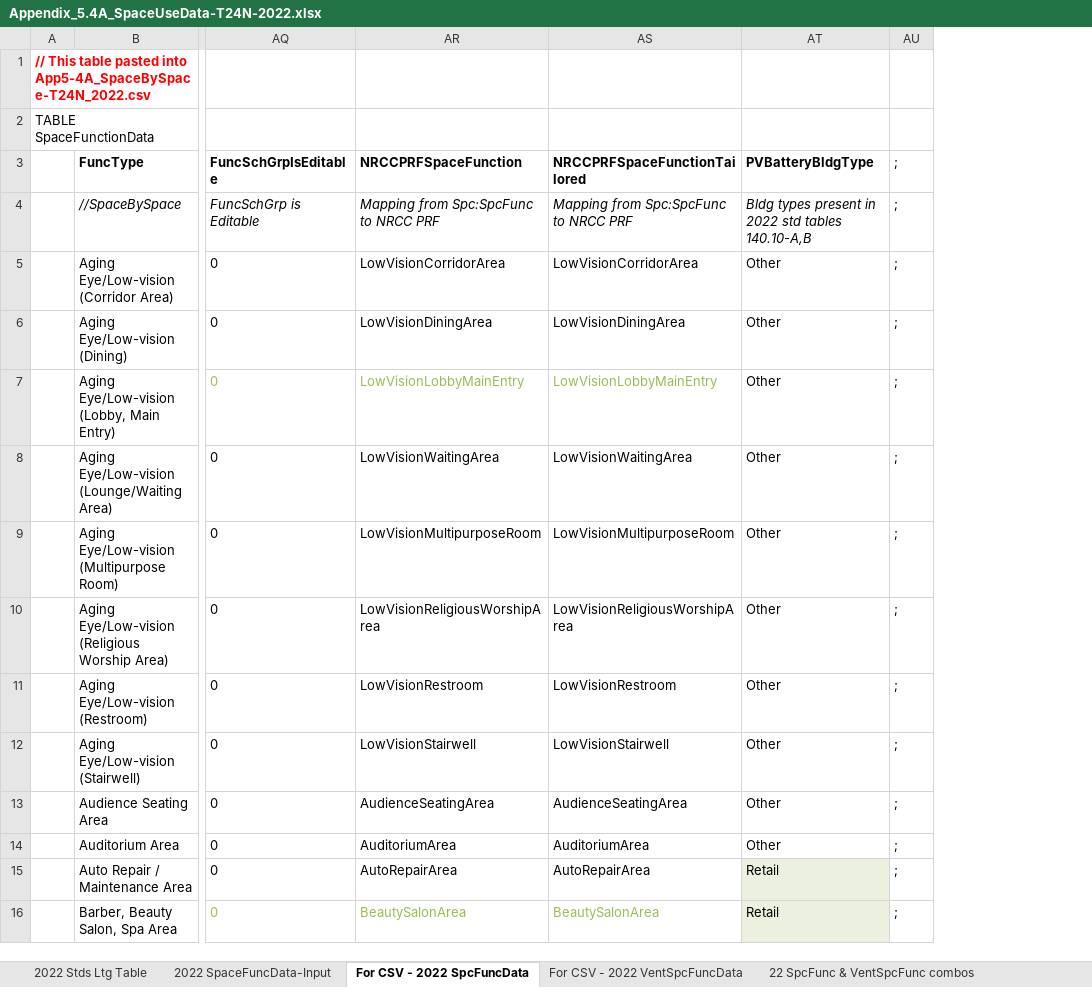
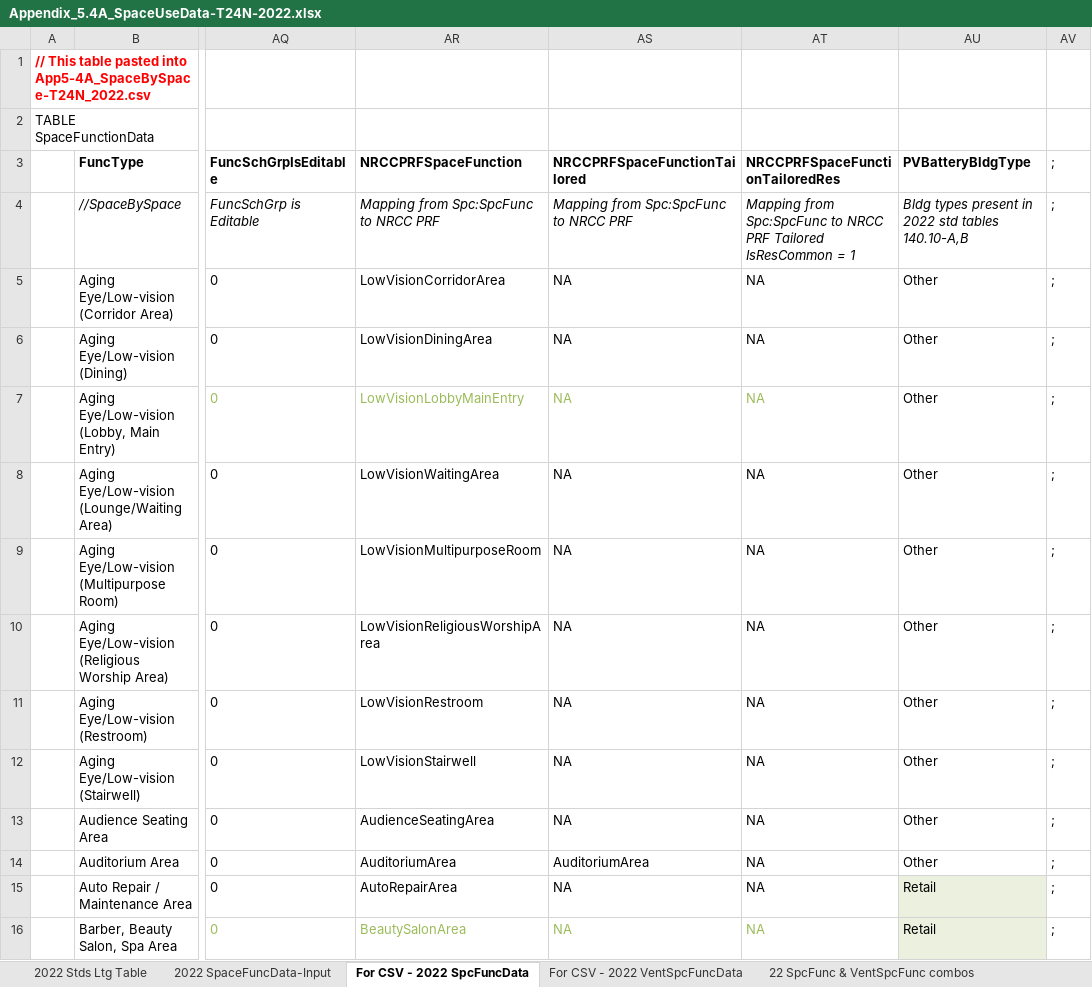
Before and after one commit to joesinger12/Sample-CBECC-Public-Mirror-from-Dev, an Excel workbook: Documentation/T24N/Appendix_5.4A_SpaceUseData-T24N-2022.xlsx, sheet For CSV - 2022 SpcFuncData, drawn as a sheet; only a part is shown, gaps mark what is left out; values as stored, in another font and other column widths than the file's, no borders; conditional formats not drawn; the diff covers the shown part only; the diff names each change by its address in the sheet, - before the commit and + after, or states it on an @@ line.

Commit message:
SVN (com) commit #7861 by jireh360       Restore the column, NRCCPRFSpaceFunctionTailoredRes, back to Tables/App5-4A_SpaceBySpace-T24N_2022.csv

```diff
--- a/Documentation/T24N/Appendix_5.4A_SpaceUseData-T24N-2022.xlsx (sheet For CSV - 2022 SpcFuncData)
+++ b/Documentation/T24N/Appendix_5.4A_SpaceUseData-T24N-2022.xlsx (sheet For CSV - 2022 SpcFuncData)
+column AT (NRCCPRFSpaceFunctionTailoredRes), rows 4-16: Mapping from Spc:SpcFunc to NRCC PRF Tailored IsResCommon = 1 | NA | NA | NA | NA | NA | NA | NA | NA | NA | NA | NA | NA
-AS5 (NRCCPRFSpaceFunctionTailored): LowVisionCorridorArea
+AS5 (NRCCPRFSpaceFunctionTailored): NA
-AS6 (NRCCPRFSpaceFunctionTailored): LowVisionDiningArea
+AS6 (NRCCPRFSpaceFunctionTailored): NA
-AS7 (NRCCPRFSpaceFunctionTailored): LowVisionLobbyMainEntry
+AS7 (NRCCPRFSpaceFunctionTailored): NA
-AS8 (NRCCPRFSpaceFunctionTailored): LowVisionWaitingArea
+AS8 (NRCCPRFSpaceFunctionTailored): NA
-AS9 (NRCCPRFSpaceFunctionTailored): LowVisionMultipurposeRoom
+AS9 (NRCCPRFSpaceFunctionTailored): NA
-AS10 (NRCCPRFSpaceFunctionTailored): LowVisionReligiousWorshipArea
+AS10 (NRCCPRFSpaceFunctionTailored): NA
-AS11 (NRCCPRFSpaceFunctionTailored): LowVisionRestroom
+AS11 (NRCCPRFSpaceFunctionTailored): NA
-AS12 (NRCCPRFSpaceFunctionTailored): LowVisionStairwell
+AS12 (NRCCPRFSpaceFunctionTailored): NA
-AS13 (NRCCPRFSpaceFunctionTailored): AudienceSeatingArea
+AS13 (NRCCPRFSpaceFunctionTailored): NA
-AS15 (NRCCPRFSpaceFunctionTailored): AutoRepairArea
+AS15 (NRCCPRFSpaceFunctionTailored): NA
-AS16 (NRCCPRFSpaceFunctionTailored): BeautySalonArea
+AS16 (NRCCPRFSpaceFunctionTailored): NA
```
Also changed, not shown: 66 edited cells elsewhere in this sheet, formulas that keep their value, 1 other file.
